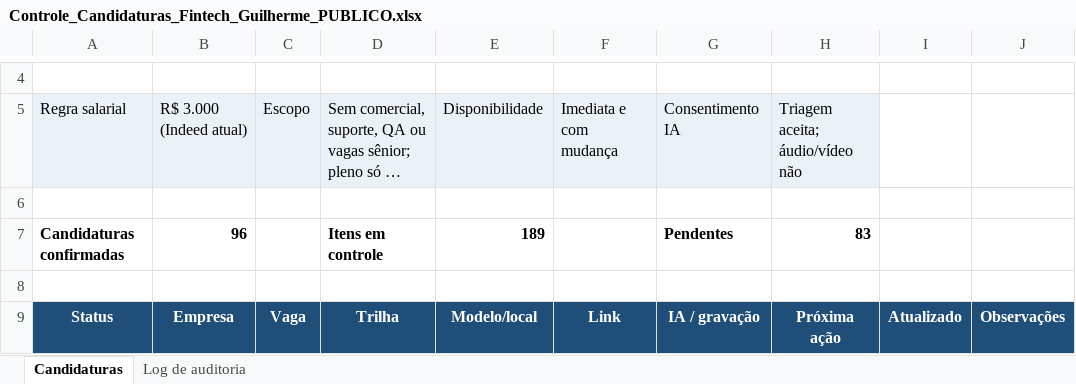
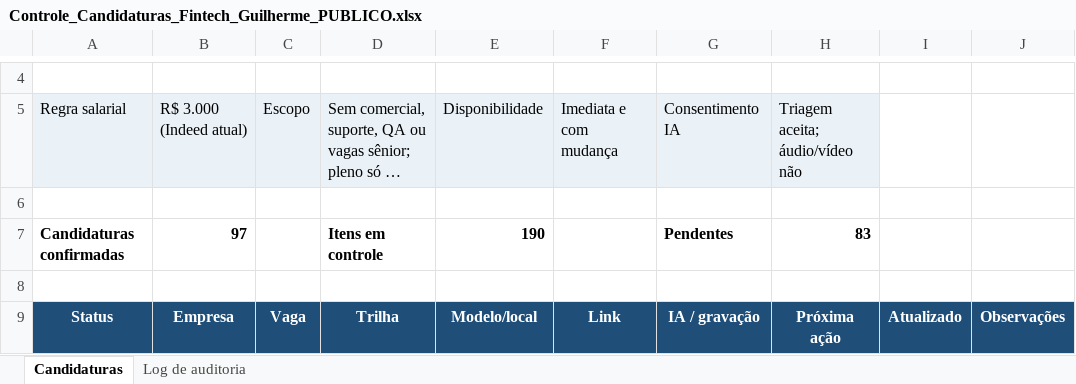
Before and after one commit to guilhermecrepaldi/vagas, an Excel workbook: planilhas/Controle_Candidaturas_Fintech_Guilherme_PUBLICO.xlsx, sheet Candidaturas, drawn as a sheet; only a part is shown, gaps mark what is left out; long unchanged cells end in …; values as stored, in another font and other column widths than the file's, no borders; conditional formats and table styles not drawn; the diff covers the shown part only; the diff names each change by its address in the sheet, - before the commit and + after, or states it on an @@ line.

Commit message:
Registra candidatura Daycoval

```diff
--- a/planilhas/Controle_Candidaturas_Fintech_Guilherme_PUBLICO.xlsx (sheet Candidaturas)
+++ b/planilhas/Controle_Candidaturas_Fintech_Guilherme_PUBLICO.xlsx (sheet Candidaturas)
-B7: 96
+B7: 97
-E7: 189
+E7: 190
```
Also changed, not shown: 1 added row elsewhere in this sheet, sheet Log de auditoria, formulas that keep their value, hidden cells, 1 other file.
